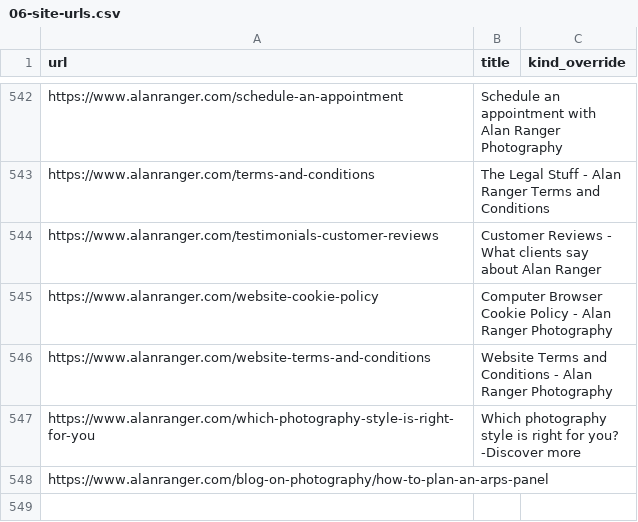
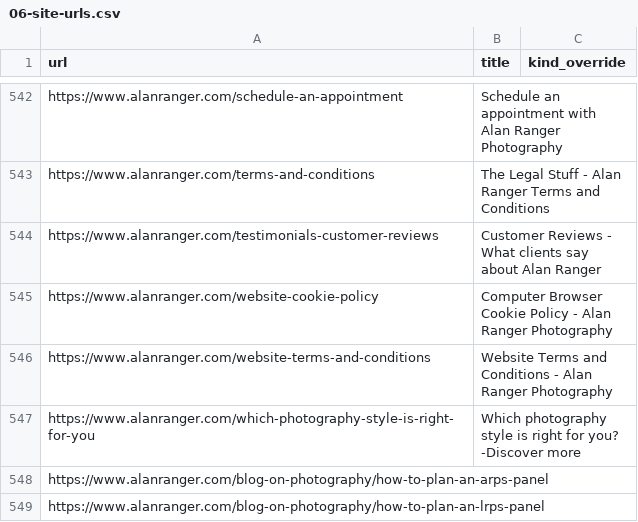
Before and after one commit to alanranger/alan-shared-resources, a CSV file: csv/06-site-urls.csv, drawn as a sheet; only a part is shown, gaps mark what is left out; the diff names each change by its address in the sheet, - before the commit and + after, or states it on an @@ line.

```diff
--- a/csv/06-site-urls.csv
+++ b/csv/06-site-urls.csv
+row 549: https://www.alanranger.com/blog-on-photography/how-to-plan-an-lrps-panel
```
Also changed, not shown: csv/page segmentation by tier.csv.
